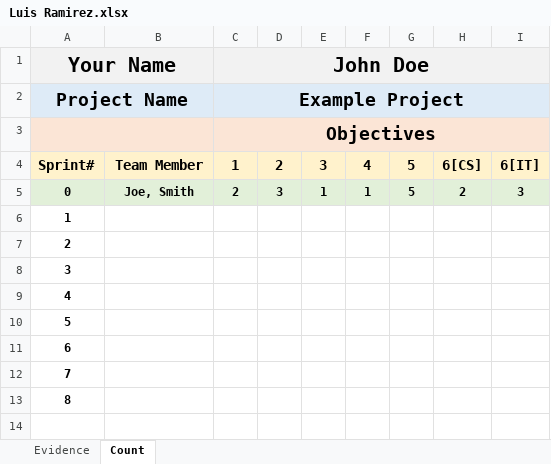
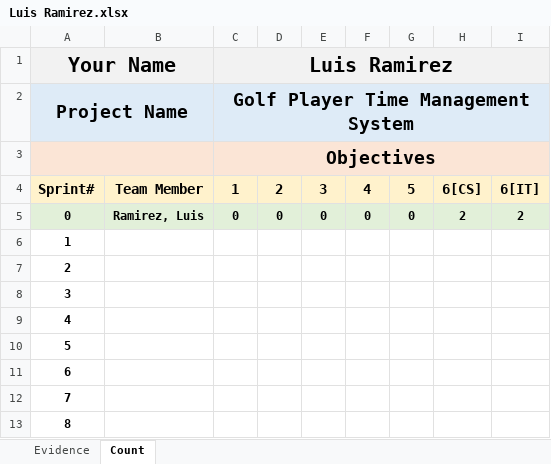
Before and after one commit to ON3B3AN/GPTMS, an Excel workbook: docs/efforts/Luis Ramirez.xlsx, sheet Count, drawn as a sheet; values as stored, in another font and other column widths than the file's, no borders; the diff names each change by its address in the sheet, - before the commit and + after, or states it on an @@ line.

Commit message:
Update Luis Ramirez.xlsx

```diff
--- a/docs/efforts/Luis Ramirez.xlsx (sheet Count)
+++ b/docs/efforts/Luis Ramirez.xlsx (sheet Count)
-C1: John Doe
+C1: Luis Ramirez
-C2 (Luis Ramirez): Example Project
+C2 (Luis Ramirez): Golf Player Time Management System
-B5: Joe, Smith
+B5: Ramirez, Luis
-C5 (Luis Ramirez): 2
+C5 (Luis Ramirez): 0
-D5: 3
+D5: 0
-E5: 1
+E5: 0
-F5: 1
+F5: 0
-G5: 5
+G5: 0
-I5: 3
+I5: 2
```
Also changed, not shown: sheet Evidence.
